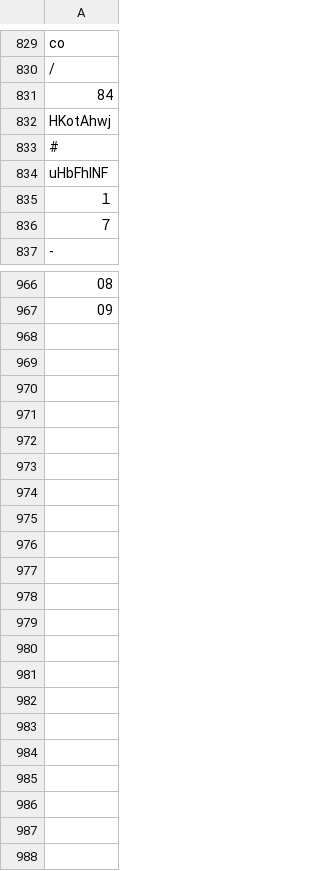
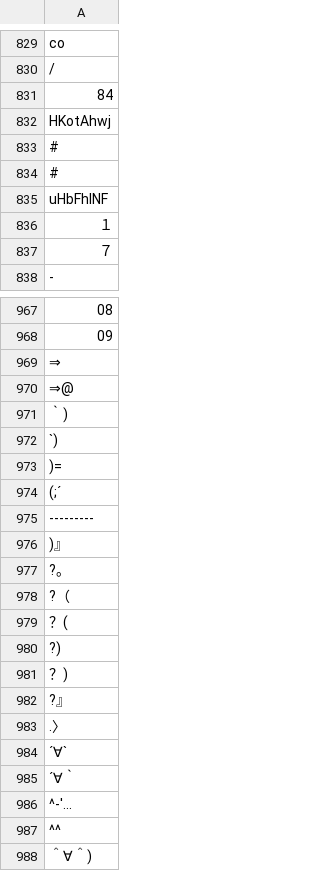
Before and after one commit to exploratory-io/public, a CSV file: stopwords/twitter_stopwords.csv, drawn as a sheet; only a part is shown, gaps mark what is left out; the diff names each change by its address in the sheet, - before the commit and + after, or states it on an @@ line.

Commit message:
some more stop words

```diff
--- a/stopwords/twitter_stopwords.csv
+++ b/stopwords/twitter_stopwords.csv
+row 834: #
+row 969: ⇒
+row 970: ⇒@
+row 971: ｀)
+row 972: `)
+row 973: )=
+row 974: (;´
+row 975: ---------
+row 976: )』
+row 977: ?。
+row 978: ?（
+row 979: ？(
+row 980: ?)
+row 981: ？)
+row 982: ?』
+row 983: .〉
+row 984: ´∀`
+row 985: ´∀｀
+row 986: ^-'...
+row 987: ^^
+row 988: ＾∀＾)
```
